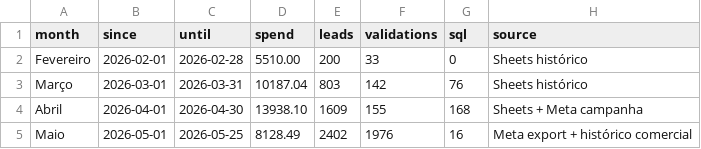
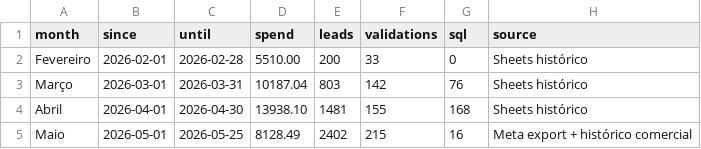
Before and after one commit to industriafox-cmd/eletrocircular, a CSV file: meta_api/historical_monthly.csv, drawn as a sheet.

Commit message:
Corrige historico conforme planilhas

```diff
--- a/meta_api/historical_monthly.csv
+++ b/meta_api/historical_monthly.csv
@@ -3,3 +3,3 @@ Fevereiro,2026-02-01,2026-02-28,5510.00,200,33,0,Sheets histórico
 Março,2026-03-01,2026-03-31,10187.04,803,142,76,Sheets histórico
-Abril,2026-04-01,2026-04-30,13938.10,1609,155,168,Sheets + Meta campanha
-Maio,2026-05-01,2026-05-25,8128.49,2402,1976,16,Meta export + histórico comercial
+Abril,2026-04-01,2026-04-30,13938.10,1481,155,168,Sheets histórico
+Maio,2026-05-01,2026-05-25,8128.49,2402,215,16,Meta export + histórico comercial
```
